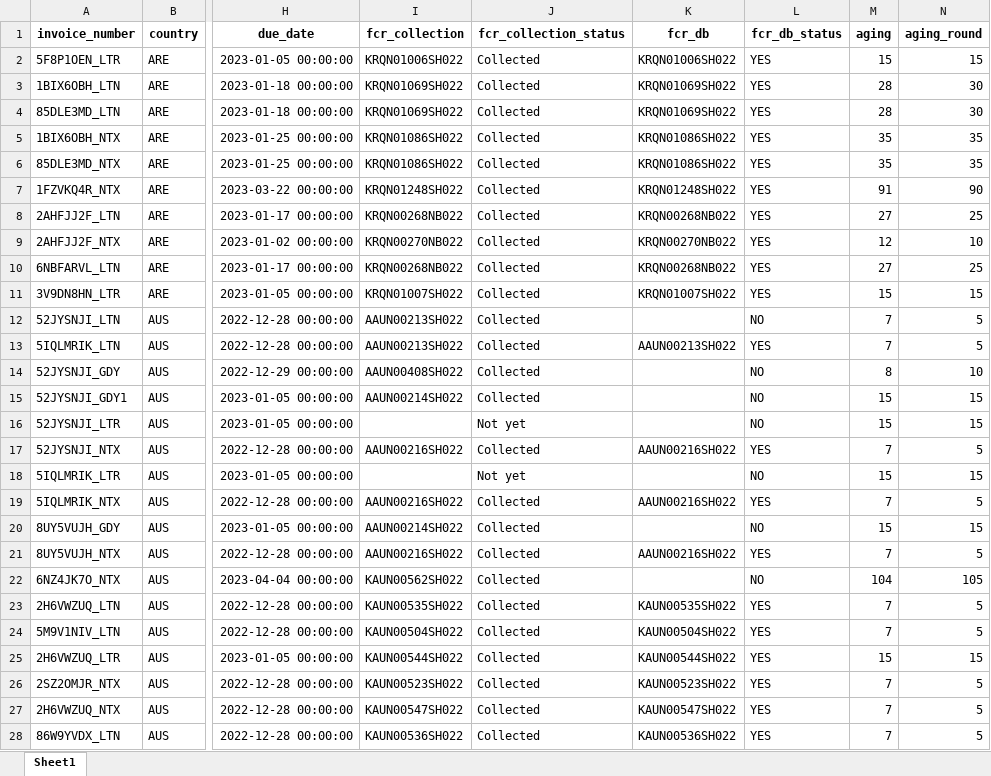
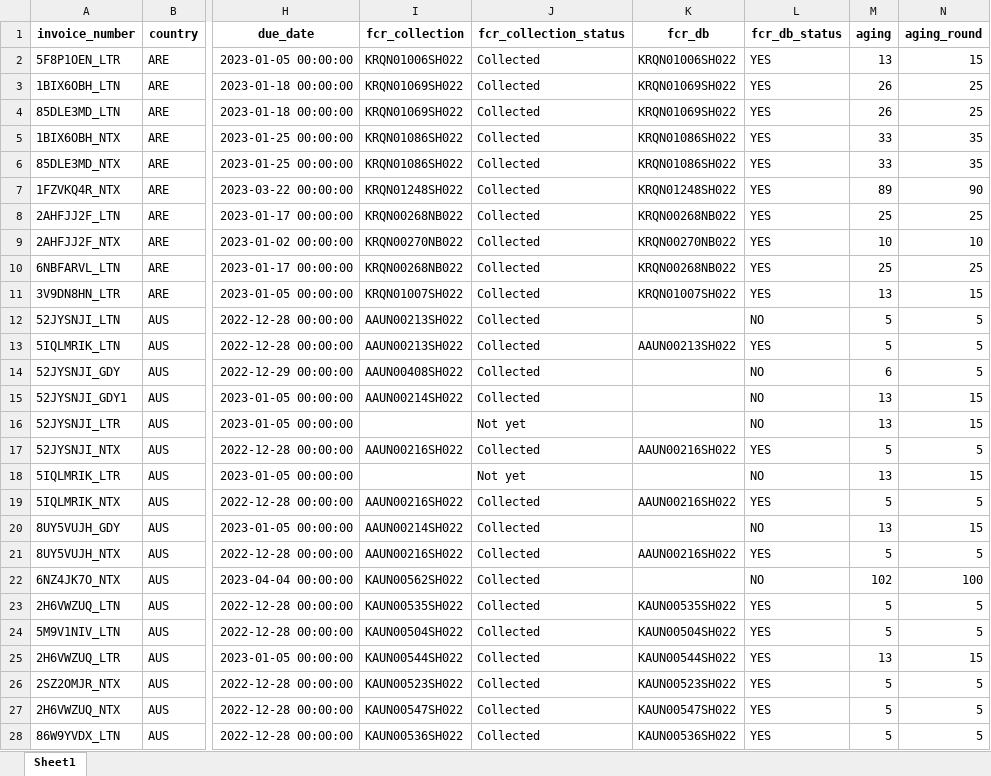
Before and after one commit to duy612/yes4all_invoice, an Excel workbook: master_inter.xlsx, sheet Sheet1, drawn as a sheet; only a part is shown, gaps mark what is left out; values as stored, in another font and other column widths than the file's, no borders; the diff covers the shown part only; the diff names each change by its address in the sheet, - before the commit and + after, or states it on an @@ line.

```diff
--- a/master_inter.xlsx (sheet Sheet1)
+++ b/master_inter.xlsx (sheet Sheet1)
-M2 (aging): 15
+M2 (aging): 13
-M3:M4 (aging): 28
+M3:M4 (aging): 26
-N3:N4 (aging_round): 30
+N3:N4 (aging_round): 25
-M5:M6 (aging): 35
+M5:M6 (aging): 33
-M7 (aging): 91
+M7 (aging): 89
-M8 (aging): 27
+M8 (aging): 25
-M9 (aging): 12
+M9 (aging): 10
-M10 (aging): 27
+M10 (aging): 25
-M11 (aging): 15
+M11 (aging): 13
-M12:M13 (aging): 7
+M12:M13 (aging): 5
-M14 (aging): 8
+M14 (aging): 6
-N14 (aging_round): 10
+N14 (aging_round): 5
-M15:M16 (aging): 15
+M15:M16 (aging): 13
-M17 (aging): 7
+M17 (aging): 5
-M18 (aging): 15
+M18 (aging): 13
-M19 (aging): 7
+M19 (aging): 5
-M20 (aging): 15
+M20 (aging): 13
-M21 (aging): 7
+M21 (aging): 5
-M22 (aging): 104
+M22 (aging): 102
-N22 (aging_round): 105
+N22 (aging_round): 100
-M23:M24 (aging): 7
+M23:M24 (aging): 5
-M25 (aging): 15
+M25 (aging): 13
-M26:M28 (aging): 7
+M26:M28 (aging): 5
```
Also changed, not shown: 19 added rows, 3 removed rows and 625 edited cells elsewhere in this sheet, master_usa.xlsx, upload_hist.xlsx, 2 other files.
